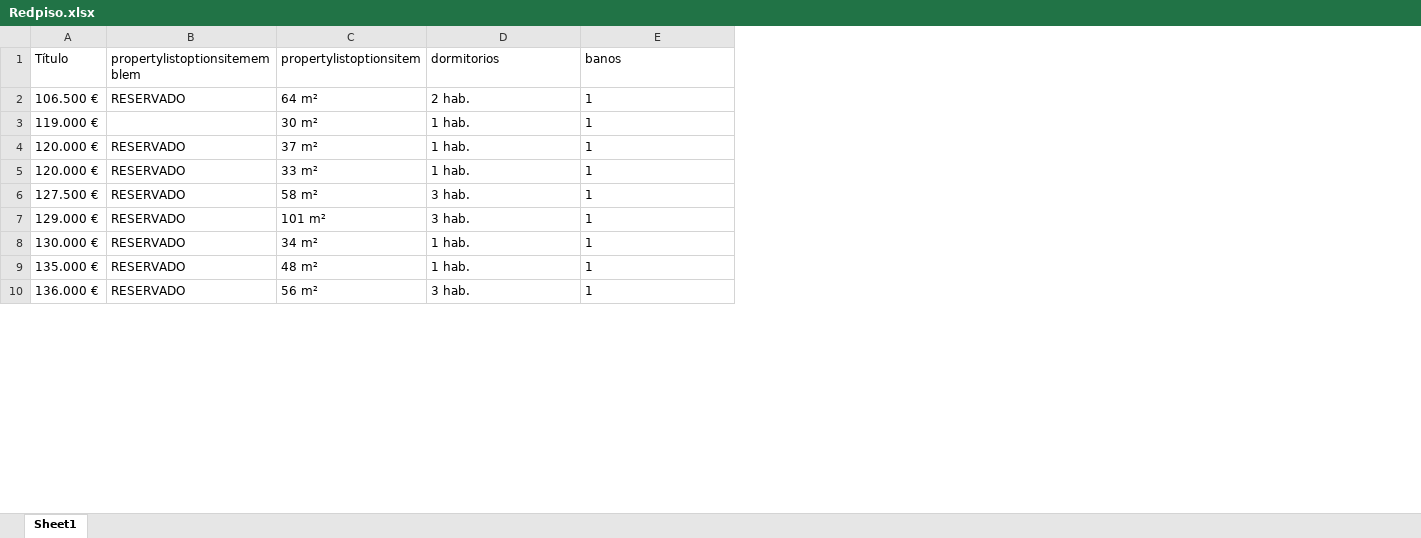
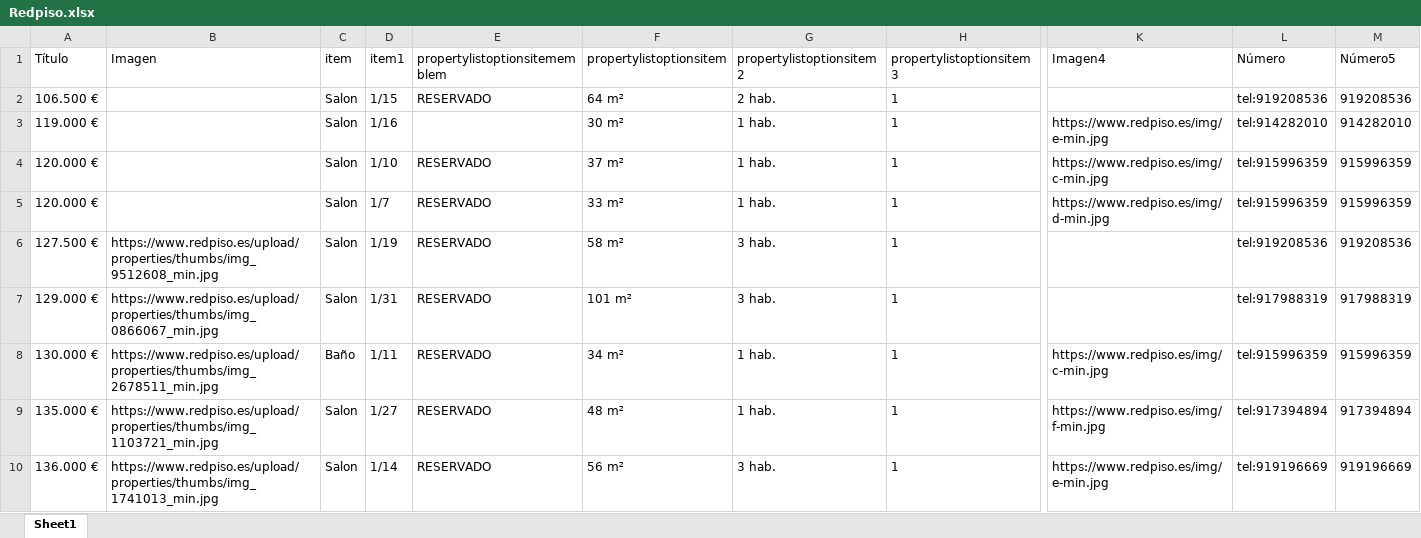
Before and after one commit to avaquerocastro/precios-de-vivienda-madrid, an Excel workbook: codigo/01-preprocesamiento-de-datos/01-datos-iniciales/06-RedPiso/Redpiso.xlsx, sheet Sheet1, drawn as a sheet; only a part is shown, gaps mark what is left out; values as stored, in another font and other column widths than the file's, no borders; addresses are those after the commit; the diff covers the shown part only; the diff names each change by its address in the sheet, - before the commit and + after, or states it on an @@ line.

Commit message:
Actualizarion pisos.com, clustering chatgpt

```diff
--- a/codigo/01-preprocesamiento-de-datos/01-datos-iniciales/06-RedPiso/Redpiso.xlsx (sheet Sheet1)
+++ b/codigo/01-preprocesamiento-de-datos/01-datos-iniciales/06-RedPiso/Redpiso.xlsx (sheet Sheet1)
+column B (Imagen), rows 6-10: https://www.redpiso.es/upload/properties/thumbs/img_9512608_min.jpg | https://www.redpiso.es/upload/properties/thumbs/img_0866067_min.jpg | https://www.redpiso.es/upload/properties/thumbs/img_2678511_min.jpg | https://www.redpiso.es/upload/properties/thumbs/img_1103721_min.jpg | https://www.redpiso.es/upload/properties/thumbs/img_1741013_min.jpg
+column C (item), rows 2-10: Salon | Salon | Salon | Salon | Salon | Salon | Baño | Salon | Salon
+column D (item1), rows 2-10: 1/15 | 1/16 | 1/10 | 1/7 | 1/19 | 1/31 | 1/11 | 1/27 | 1/14
+column K (Imagen4), rows 3-10: https://www.redpiso.es/img/e-min.jpg | https://www.redpiso.es/img/c-min.jpg | https://www.redpiso.es/img/d-min.jpg |  |  | https://www.redpiso.es/img/c-min.jpg | https://www.redpiso.es/img/f-min.jpg | https://www.redpiso.es/img/e-min.jpg
+column L (Número), rows 2-10: tel:919208536 | tel:914282010 | tel:915996359 | tel:915996359 | tel:919208536 | tel:917988319 | tel:915996359 | tel:917394894 | tel:919196669
+column M (Número5), rows 2-10: 919208536 | 914282010 | 915996359 | 915996359 | 919208536 | 917988319 | 915996359 | 917394894 | 919196669
-G1: dormitorios
+G1: propertylistoptionsitem2
-H1: banos
+H1: propertylistoptionsitem3
```
Also changed, not shown: cell formats elsewhere in this sheet, codigo/01-preprocesamiento-de-datos/02-datos-limpios/distr_barrios_codpostal.xlsx, 29 other files.
